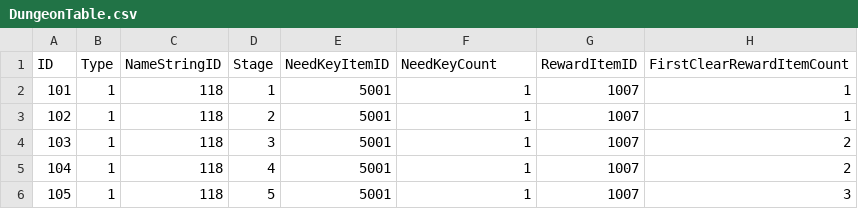
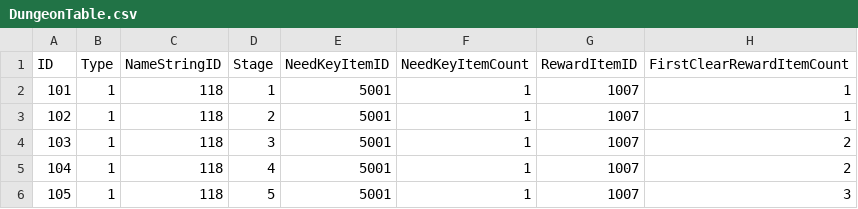
Before and after one commit to jikwang-park/SpaceMiner, a CSV file: Unity/Assets/Addressables/DataTables/DungeonTable.csv, drawn as a sheet; only a part is shown; the diff names each change by its address in the sheet, - before the commit and + after, or states it on an @@ line.

```diff
--- a/Unity/Assets/Addressables/DataTables/DungeonTable.csv
+++ b/Unity/Assets/Addressables/DataTables/DungeonTable.csv
-F1: NeedKeyCount
+F1: NeedKeyItemCount
```
Also changed, not shown: Unity/Assets/Addressables/DataTables/DefaultDataTable.csv.
